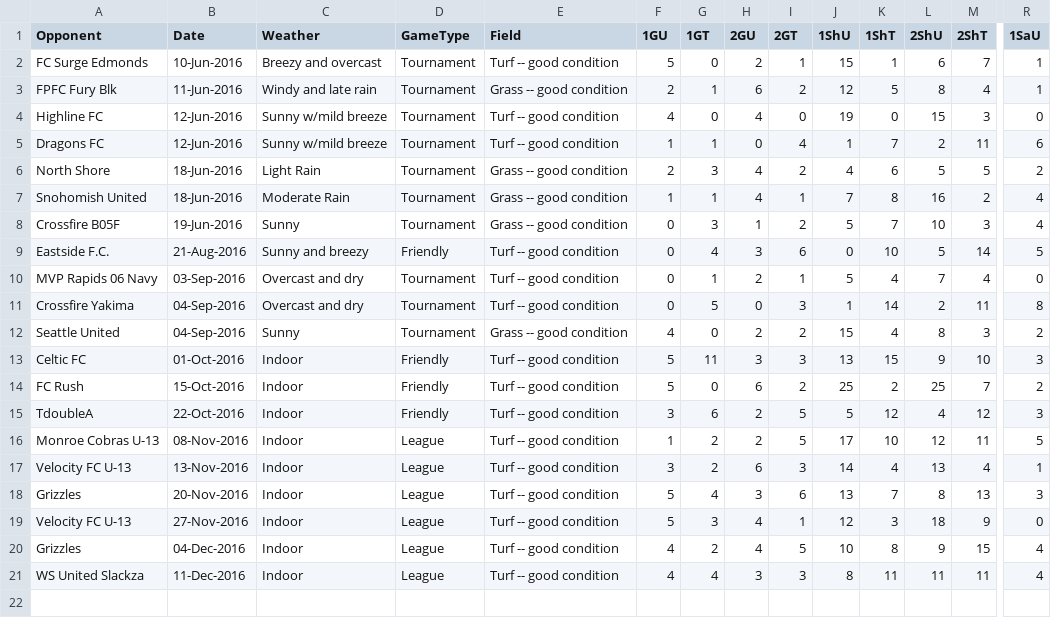
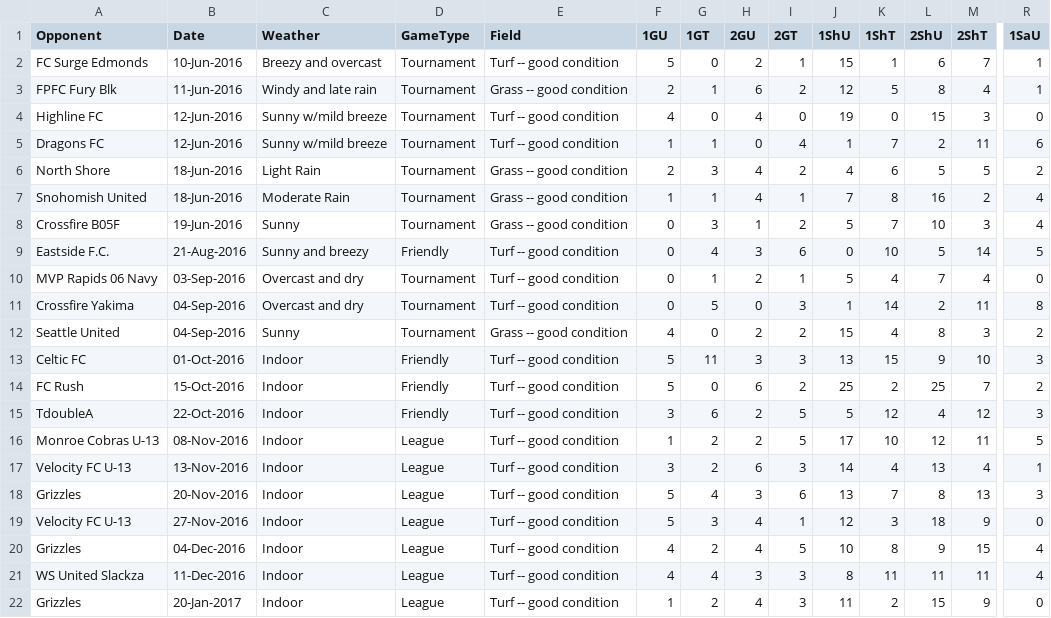
Before and after one commit to mtbakerguy/soccerstats, a CSV file: soccerstats.csv, drawn as a sheet; only a part is shown, gaps mark what is left out; rows hold the shown columns only; the diff names each change by its address in the sheet, - before the commit and + after, or states it on an @@ line.

Commit message:
Add a game row.

```diff
--- a/soccerstats.csv
+++ b/soccerstats.csv
+row 22: Grizzles | 20-Jan-2017 | Indoor | League | Turf -- good condition | 1 | 2 | 4 | 3 | 11 | 2 | 15 | 9 | 0
```
Also changed, not shown: 1 other file.
